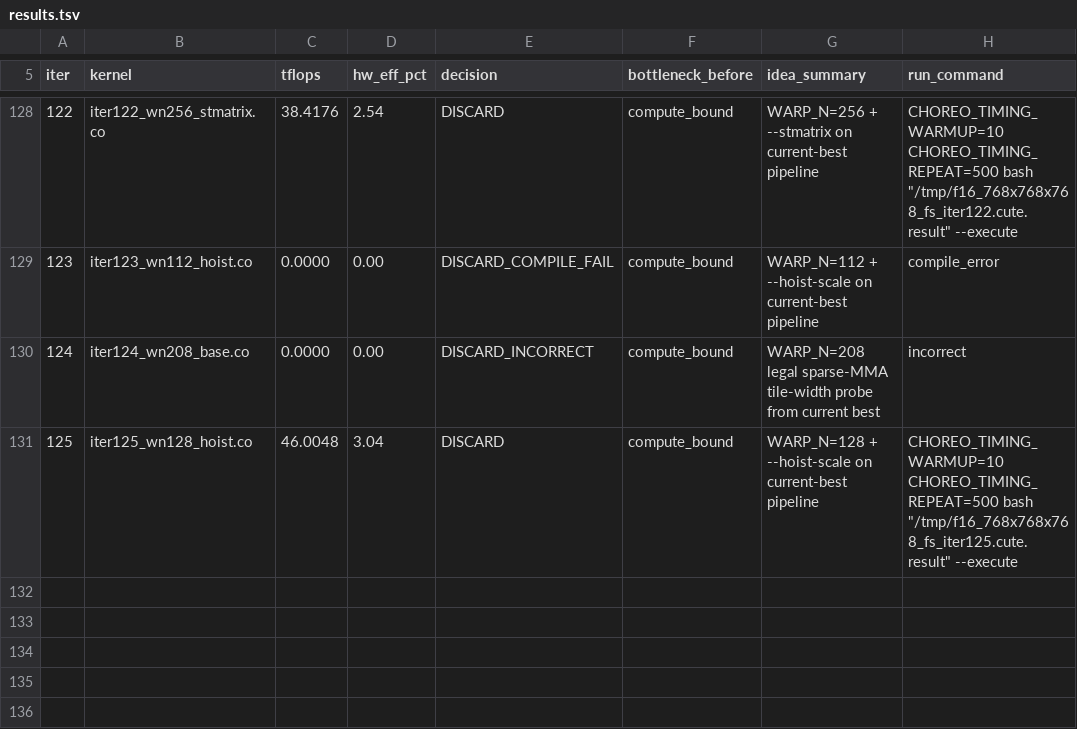
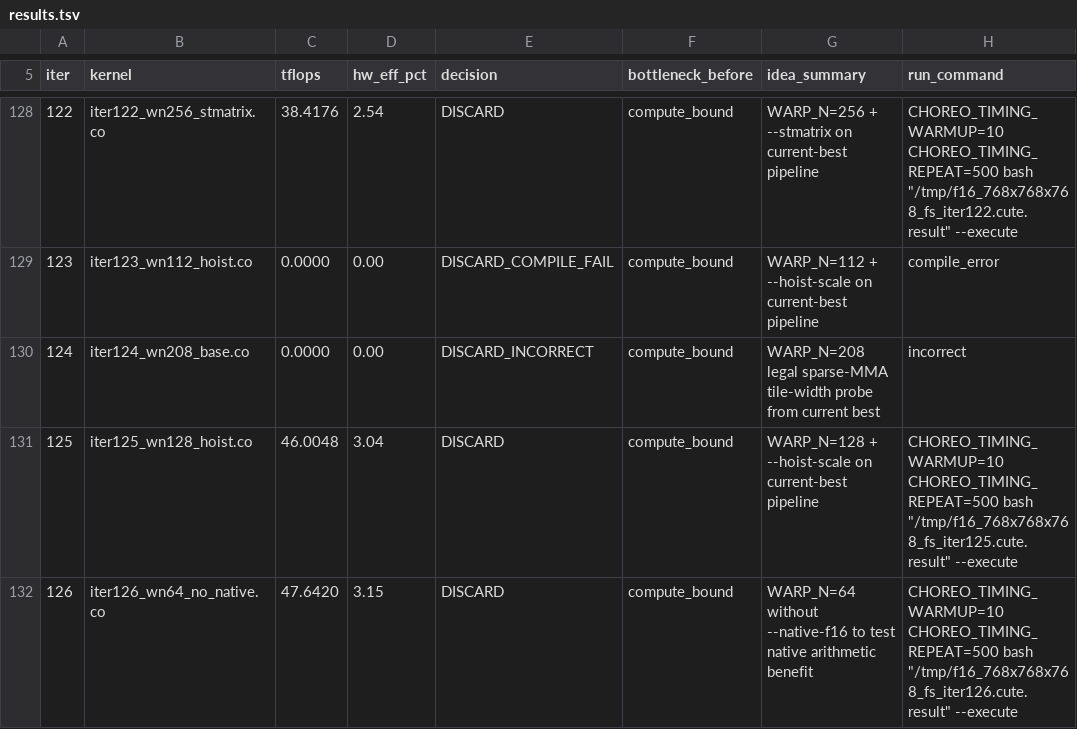
Before and after one commit to codes1gn/CroqTuner, a TSV file: tuning/logs/f16_768x768x768_fs/results.tsv, drawn as a sheet; only a part is shown, gaps mark what is left out.

Commit message:
f16_768x768x768_fs iter126: WARP_N=64 without --native-f16 to test native arithmetic benefit — TFLOPS: 47.6603 -> 47.6420 (DISCARD)

```diff
--- a/tuning/logs/f16_768x768x768_fs/results.tsv
+++ b/tuning/logs/f16_768x768x768_fs/results.tsv
@@ -131 +131,2 @@ iter	kernel	tflops	hw_eff_pct	decision	bottleneck_before	idea_summary	run_comman
 125	iter125_wn128_hoist.co	46.0048	3.04	DISCARD	compute_bound	WARP_N=128 + --hoist-scale on current-best pipeline	CHOREO_TIMING_WARMUP=10 CHOREO_TIMING_REPEAT=500 bash "/tmp/f16_768x768x768_fs_iter125.cute.result" --execute
+126	iter126_wn64_no_native.co	47.6420	3.15	DISCARD	compute_bound	WARP_N=64 without --native-f16 to test native arithmetic benefit	CHOREO_TIMING_WARMUP=10 CHOREO_TIMING_REPEAT=500 bash "/tmp/f16_768x768x768_fs_iter126.cute.result" --execute
```
Also changed, not shown: 10 other files.
